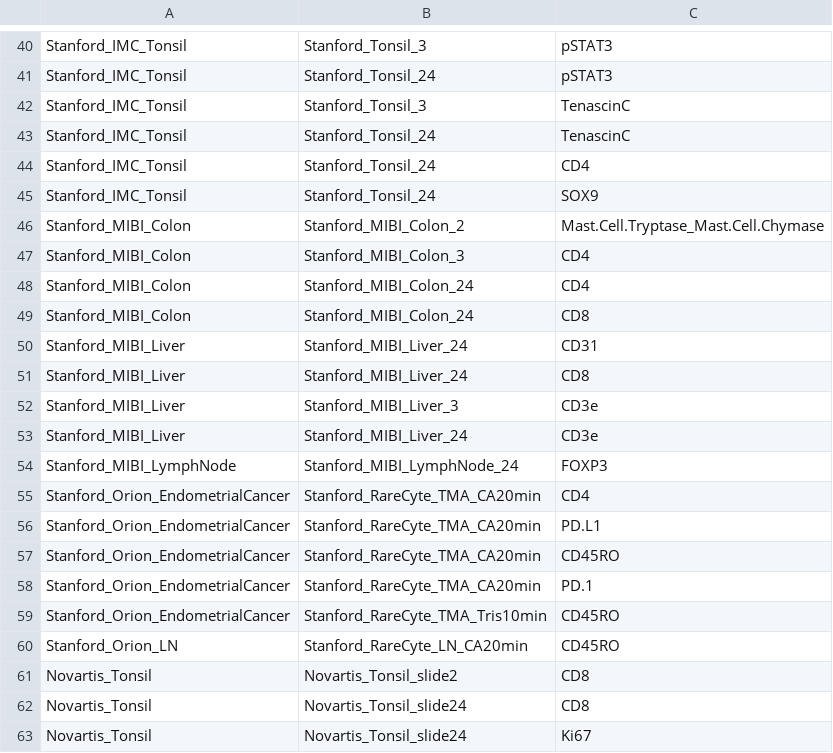
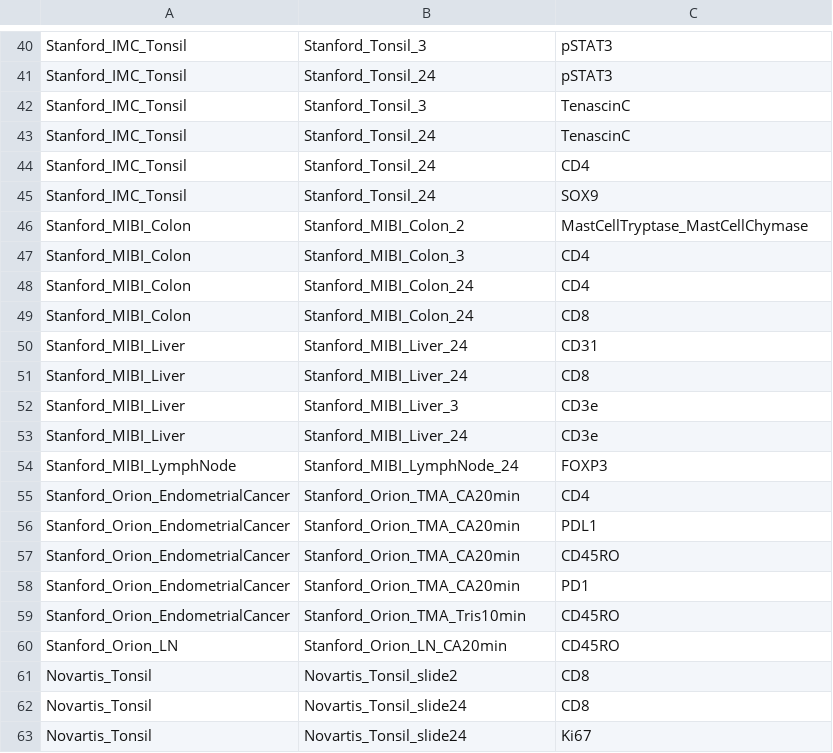
Before and after one commit to SizunJiangLab/Benchmarking_tissue_preparation, a CSV file: data_mesmer/Slide_exclude_markers.csv, drawn as a sheet; only a part is shown, gaps mark what is left out.

```diff
--- a/data_mesmer/Slide_exclude_markers.csv
+++ b/data_mesmer/Slide_exclude_markers.csv
@@ -45,3 +45,3 @@ Stanford_IMC_Tonsil,Stanford_Tonsil_24,CD4
 Stanford_IMC_Tonsil,Stanford_Tonsil_24,SOX9
-Stanford_MIBI_Colon,Stanford_MIBI_Colon_2,Mast.Cell.Tryptase_Mast.Cell.Chymase
+Stanford_MIBI_Colon,Stanford_MIBI_Colon_2,MastCellTryptase_MastCellChymase
 Stanford_MIBI_Colon,Stanford_MIBI_Colon_3,CD4
@@ -54,8 +54,8 @@ Stanford_MIBI_Liver,Stanford_MIBI_Liver_24,CD3e
 Stanford_MIBI_LymphNode,Stanford_MIBI_LymphNode_24,FOXP3
-Stanford_Orion_EndometrialCancer,Stanford_RareCyte_TMA_CA20min,CD4
-Stanford_Orion_EndometrialCancer,Stanford_RareCyte_TMA_CA20min,PD.L1
-Stanford_Orion_EndometrialCancer,Stanford_RareCyte_TMA_CA20min,CD45RO
-Stanford_Orion_EndometrialCancer,Stanford_RareCyte_TMA_CA20min,PD.1
-Stanford_Orion_EndometrialCancer,Stanford_RareCyte_TMA_Tris10min,CD45RO
-Stanford_Orion_LN,Stanford_RareCyte_LN_CA20min,CD45RO
+Stanford_Orion_EndometrialCancer,Stanford_Orion_TMA_CA20min,CD4
+Stanford_Orion_EndometrialCancer,Stanford_Orion_TMA_CA20min,PDL1
+Stanford_Orion_EndometrialCancer,Stanford_Orion_TMA_CA20min,CD45RO
+Stanford_Orion_EndometrialCancer,Stanford_Orion_TMA_CA20min,PD1
+Stanford_Orion_EndometrialCancer,Stanford_Orion_TMA_Tris10min,CD45RO
+Stanford_Orion_LN,Stanford_Orion_LN_CA20min,CD45RO
 Novartis_Tonsil,Novartis_Tonsil_slide2,CD8
```
Also changed, not shown: data_cellXpress/Slide_exclude_markers.csv, data_cellXpress/Slide_metadata.csv, 36 other files.
